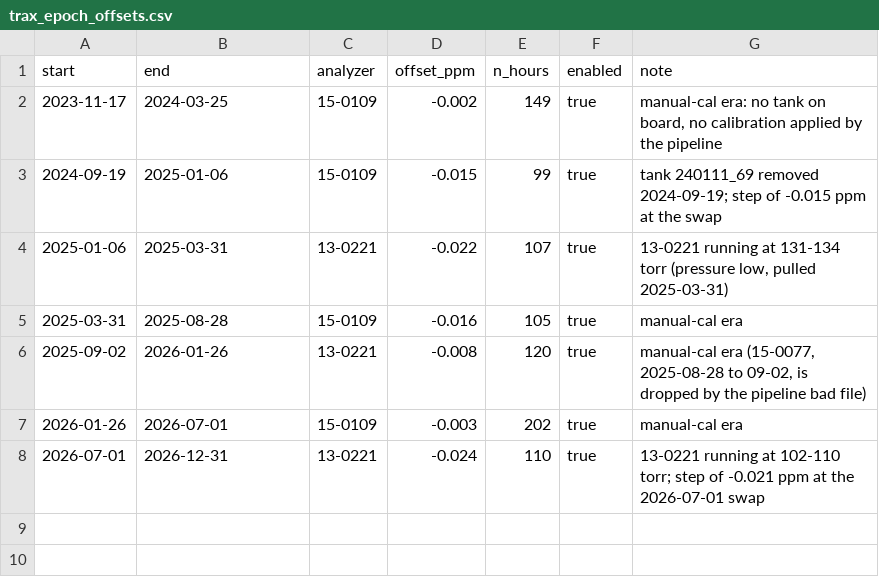
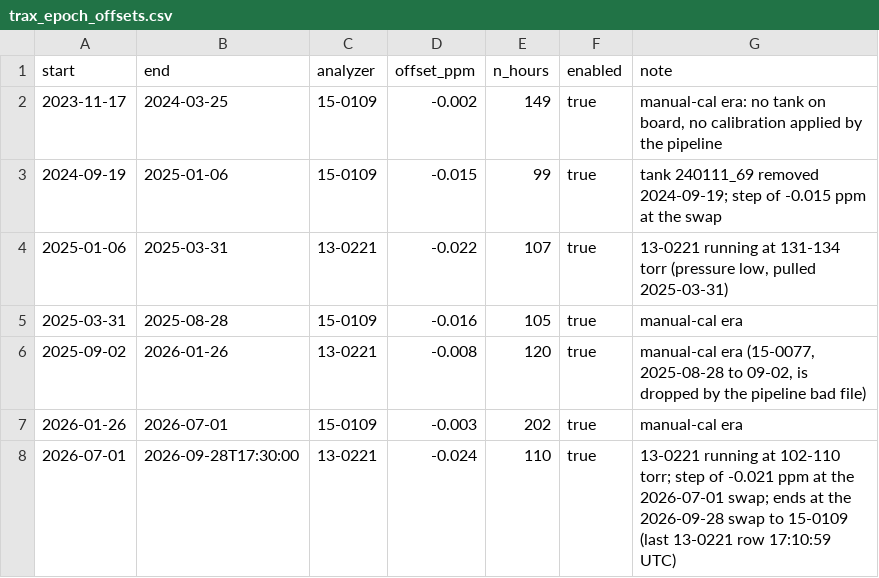
Before and after one commit to jmineau/slv, a CSV file: src/slv/measurements/mobile/trax_epoch_offsets.csv, drawn as a sheet.

Commit message:
measurements/mobile: end the 13-0221 epoch offset at the 2026-09-28 swap
15-0109 went back on trx01 at 17:49 UTC; the last 13-0221 row is 17:10:59.
The new epoch gets no offset until it is derived from a few weeks of
TRAX-vs-UOU data (measurements/trax/audit/checks/answers.py).

```diff
--- a/src/slv/measurements/mobile/trax_epoch_offsets.csv
+++ b/src/slv/measurements/mobile/trax_epoch_offsets.csv
@@ -7,2 +7,2 @@ start,end,analyzer,offset_ppm,n_hours,enabled,note
 2026-01-26,2026-07-01,15-0109,-0.003,202,true,"manual-cal era"
-2026-07-01,2026-12-31,13-0221,-0.024,110,true,"13-0221 running at 102-110 torr; step of -0.021 ppm at the 2026-07-01 swap"
+2026-07-01,2026-09-28T17:30:00,13-0221,-0.024,110,true,"13-0221 running at 102-110 torr; step of -0.021 ppm at the 2026-07-01 swap; ends at the 2026-09-28 swap to 15-0109 (last 13-0221 row 17:10:59 UTC)"
```
